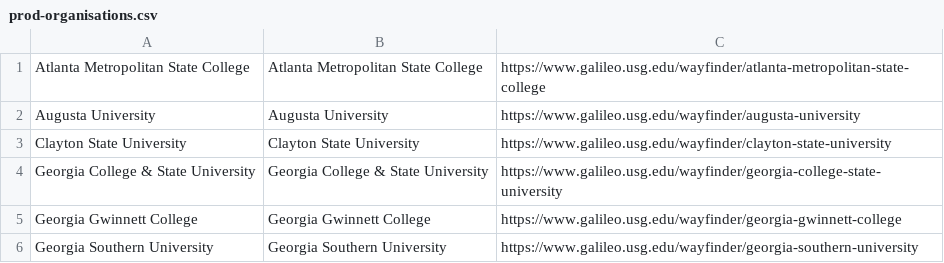
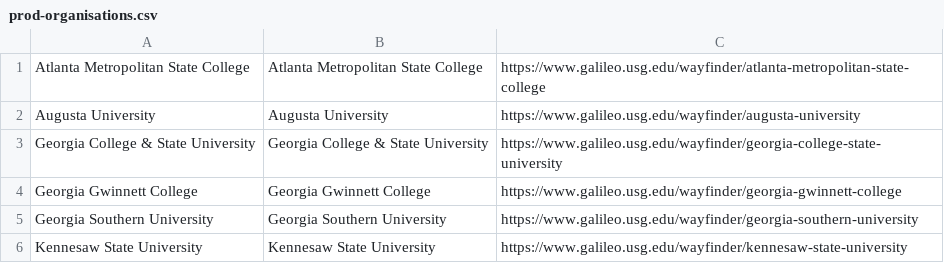
Before and after one commit to openathens/non-fed-orgs, a CSV file: prod-organisations.csv, drawn as a sheet; only a part is shown; the shorter side is filled out with more unchanged rows.

Commit message:
Update prod-organisations.csv
Removed Clayton State University as they are going live today

```diff
--- a/prod-organisations.csv
+++ b/prod-organisations.csv
@@ -2,3 +2,2 @@ Atlanta Metropolitan State College,Atlanta Metropolitan State College,https://ww
 Augusta University,Augusta University,https://www.galileo.usg.edu/wayfinder/augusta-university
-Clayton State University,Clayton State University,https://www.galileo.usg.edu/wayfinder/clayton-state-university
 Georgia College & State University,Georgia College & State University,https://www.galileo.usg.edu/wayfinder/georgia-college-state-university
```
